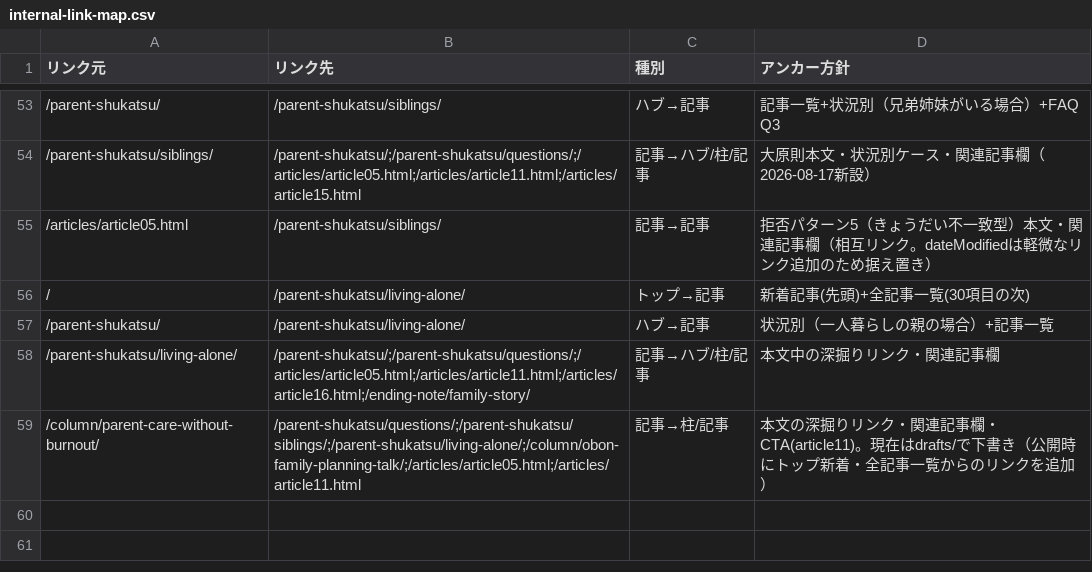
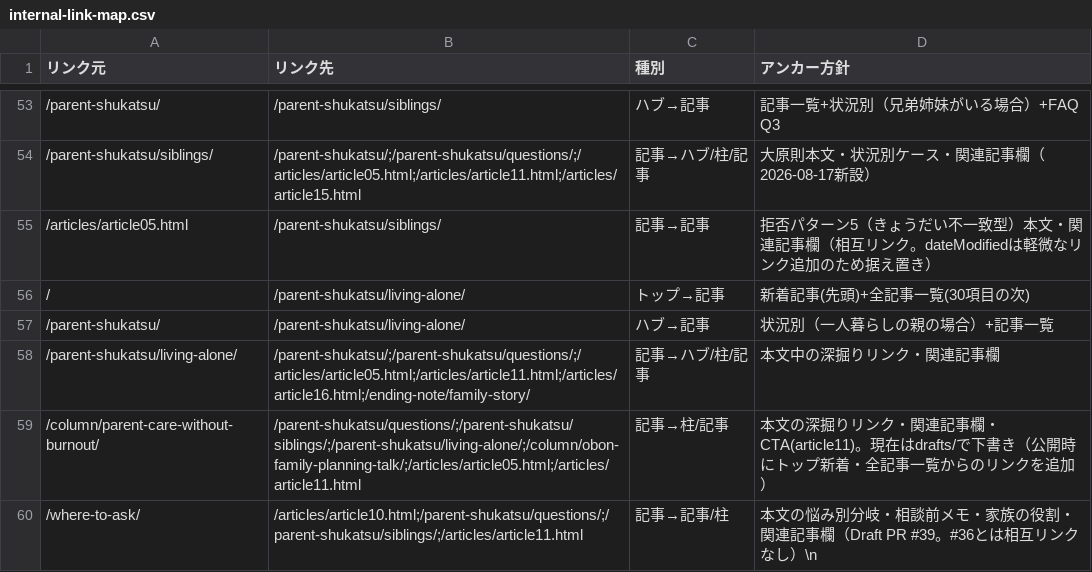
Before and after one commit to tfqys680-jpg/shukatsu-site, a CSV file: docs/seo/internal-link-map.csv, drawn as a sheet; only a part is shown, gaps mark what is left out; the diff names each change by its address in the sheet, - before the commit and + after, or states it on an @@ line.

```diff
--- a/docs/seo/internal-link-map.csv
+++ b/docs/seo/internal-link-map.csv
+row 60: /where-to-ask/ | /articles/article10.html;/parent-shukatsu/questions/;/parent-shukatsu/siblings/;/articles/article11.html | 記事→記事/柱 | 本文の悩み別分岐・相談前メモ・家族の役割・関連記事欄（Draft PR #39。#36とは相互リンクなし）\n
```
Also changed, not shown: docs/seo/content-inventory.csv, docs/seo/editorial-calendar.csv, 6 other files.
